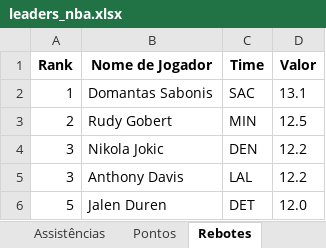
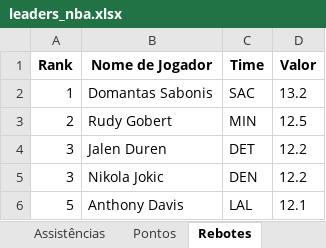
Before and after one commit to VictorRossan0/Python, an Excel workbook: nba/Excel/leaders_nba.xlsx, sheet Rebotes, drawn as a sheet; values as stored, in another font and other column widths than the file's, no borders; removed rows and columns are numbered as before the commit, all else as after; the diff names each change by its address in the sheet, - before the commit and + after, or states it on an @@ line.

```diff
--- a/nba/Excel/leaders_nba.xlsx (sheet Rebotes)
+++ b/nba/Excel/leaders_nba.xlsx (sheet Rebotes)
-D2 (Valor): 13.1
+D2 (Valor): 13.2
+row 4: 3 | Jalen Duren | DET | 12.2
-A6 (Rank): 3
+A6 (Rank): 5
-D6 (Valor): 12.2
+D6 (Valor): 12.1
-row 6: 5 | Jalen Duren | DET | 12.0
```
Also changed, not shown: sheet Pontos, sheet Arremessos de 3 Pontos, sheet Assistências, sheet Roubos, sheet Tocos, nba/Excel/doubledouble.xlsx, nba/Excel/informacoes_eventos.xlsx, 31 other files.
